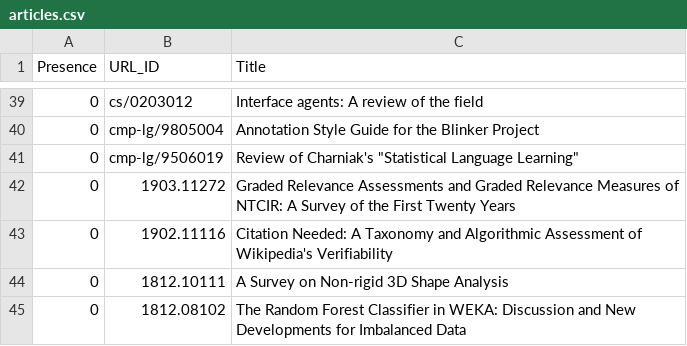
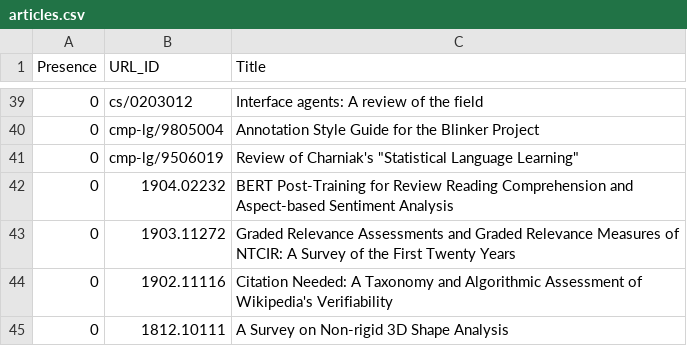
Before and after one commit to ml-feeds/arxiv-ml-reviews, a CSV file: arxivmlrev/_config/articles.csv, drawn as a sheet; only a part is shown, gaps mark what is left out; the shorter side is filled out with more unchanged rows; the diff names each change by its address in the sheet, - before the commit and + after, or states it on an @@ line.

Commit message:
Blacklist 1904.02232

```diff
--- a/arxivmlrev/_config/articles.csv
+++ b/arxivmlrev/_config/articles.csv
+row 42: 0 | 1904.02232 | BERT Post-Training for Review Reading Comprehension and Aspect-based Sentiment Analysis
```
